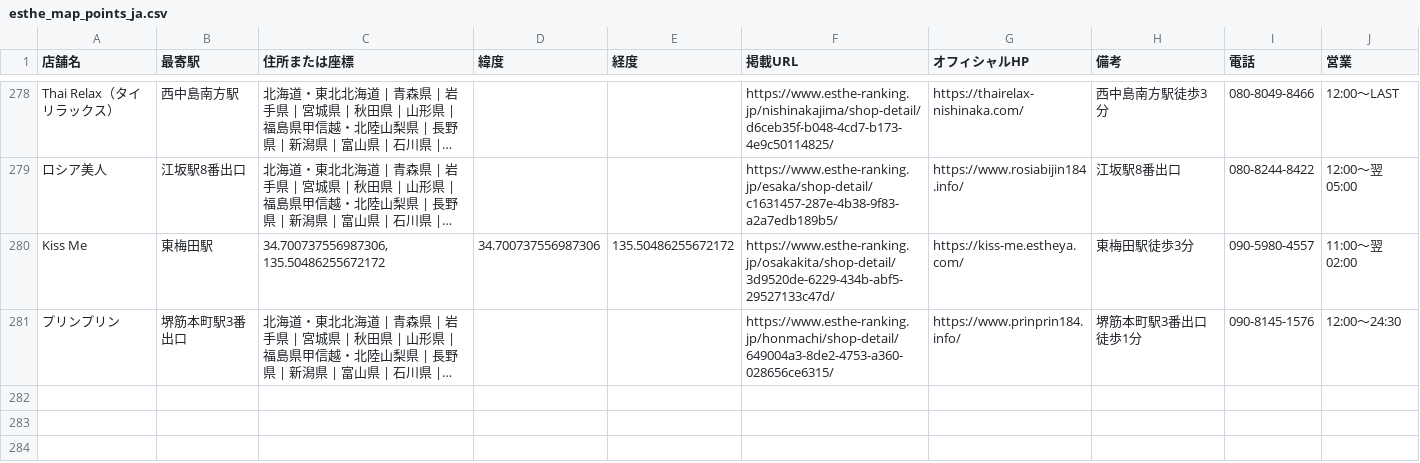
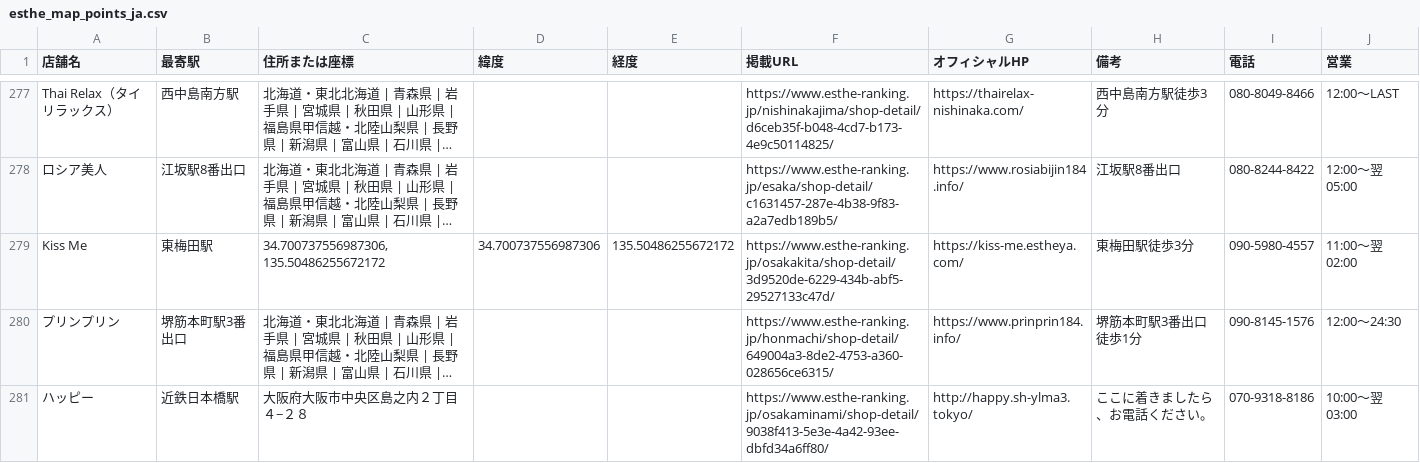
Before and after one commit to tknboon/esthe-viewer, a CSV file: region-data/osaka/esthe_map_points_ja.csv, drawn as a sheet; only a part is shown, gaps mark what is left out; long unchanged cells end in …; the diff covers the shown part only; the diff names each change by its address in the sheet, - before the commit and + after, or states it on an @@ line.

```diff
--- a/region-data/osaka/esthe_map_points_ja.csv
+++ b/region-data/osaka/esthe_map_points_ja.csv
+row 281: ハッピー | 近鉄日本橋駅 | 大阪府大阪市中央区島之内２丁目４−２８ |  |  | https://www.esthe-ranking.jp/osakaminami/shop-detail/9038f413-5e3e-4a42-93ee-dbfd34a6ff80/ | http://happy.sh-ylma3.tokyo/ | ここに着きましたら、お電話ください。 | 070-9318-8186 | 10:00～翌 03:00
```
Also changed, not shown: 1 added row, 1 removed row and 1 edited cell elsewhere in this file, region-data/osaka/esthe_legacy_rows.csv, region-data/tokyo/esthe_legacy_rows.csv, 29 other files.
